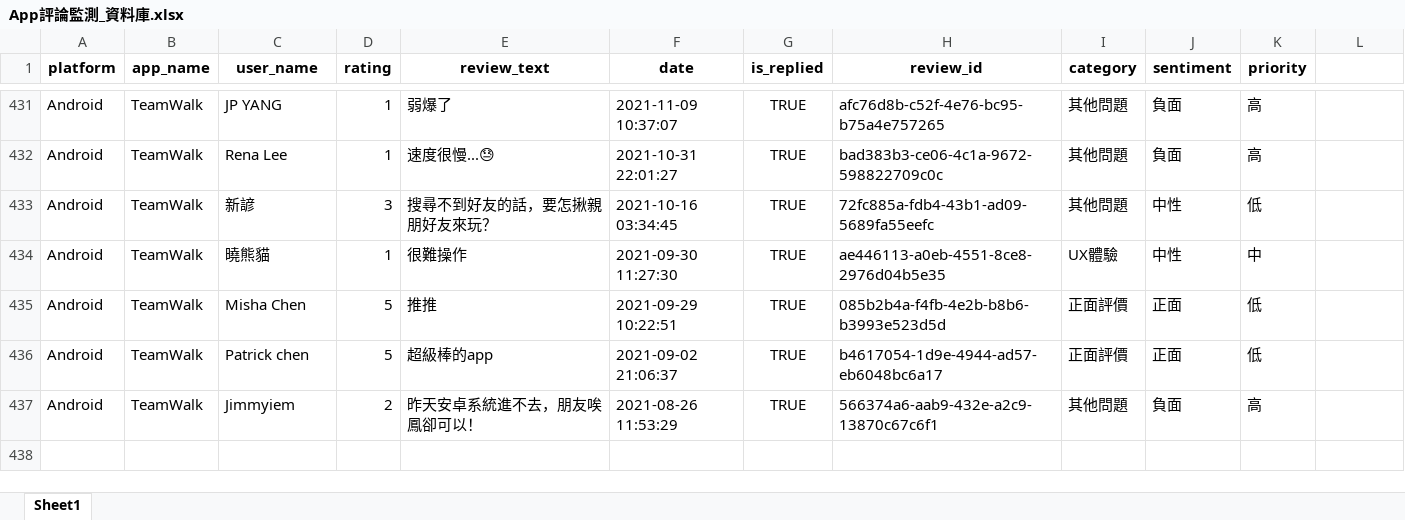
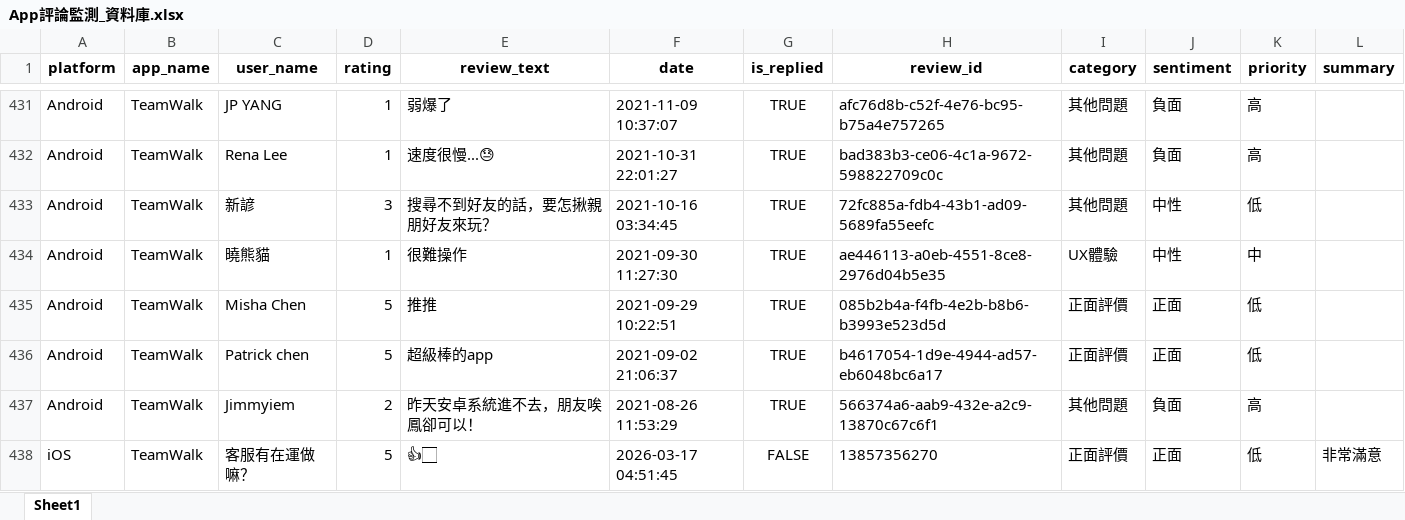
Before and after one commit to a9181873/App_review_monitoring, an Excel workbook: reports/App評論監測_資料庫.xlsx, sheet Sheet1, drawn as a sheet; only a part is shown, gaps mark what is left out; values as stored, in another font and other column widths than the file's, no borders; the diff names each change by its address in the sheet, - before the commit and + after, or states it on an @@ line.

```diff
--- a/reports/App評論監測_資料庫.xlsx (sheet Sheet1)
+++ b/reports/App評論監測_資料庫.xlsx (sheet Sheet1)
-L1: (empty)
+L1: summary
+row 438: iOS | TeamWalk | 客服有在運做嘛？ | 5 | 👍🏻 | 2026-03-17 04:51:45 | FALSE | 13857356270 | 正面評價 | 正面 | 低 | 非常滿意
```
Also changed, not shown: 20 other files.
